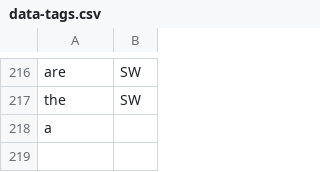
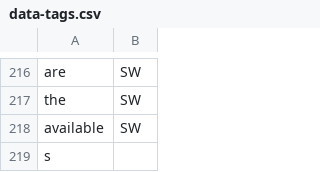
Before and after one commit to cutegirl520/SmartFarm-Assistant-NLP-ANN, a CSV file: datasets/data-tags.csv, drawn as a sheet; only a part is shown, gaps mark what is left out.

Commit message:
#26

```diff
--- a/datasets/data-tags.csv
+++ b/datasets/data-tags.csv
@@ -217,2 +217,3 @@ are,SW
 the,SW
-a
+available,SW
+s
```
